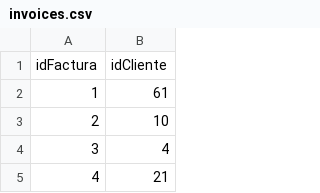
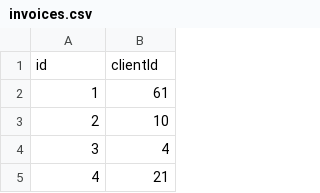
Before and after one commit to JulianYaniez/Arqui-web, a CSV file: src/main/resources/csv/invoices.csv, drawn as a sheet; only a part is shown.

```diff
--- a/src/main/resources/csv/invoices.csv
+++ b/src/main/resources/csv/invoices.csv
@@ -1,2 +1,2 @@
-idFactura,idCliente
+id,clientId
 1,61
```
Also changed, not shown: src/main/resources/csv/invoice-products.csv, src/main/resources/csv/products.csv, 1 other file.
